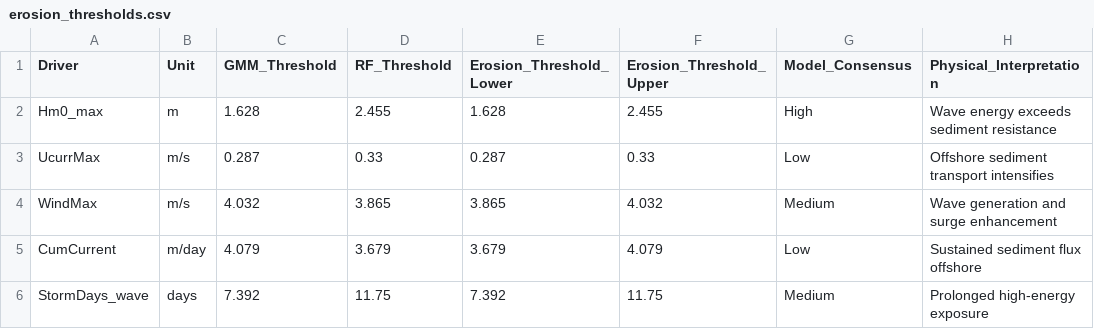
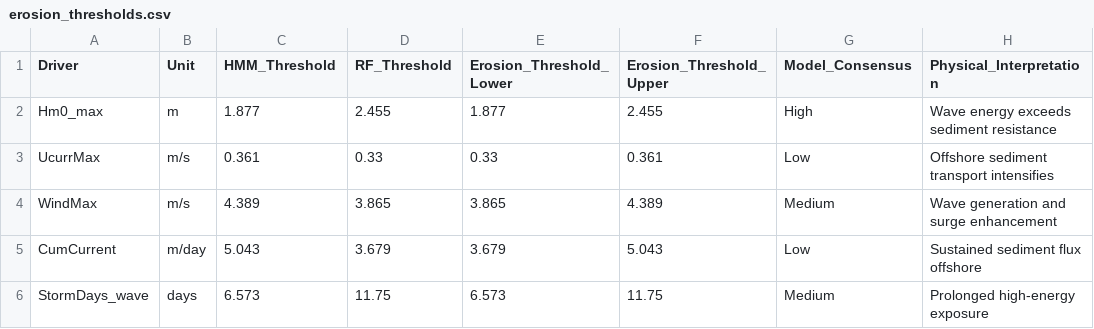
Before and after one commit to ThimalkaCosta/coastalai, a CSV file: backend/uploads/erosion_thresholds.csv, drawn as a sheet.

```diff
--- a/backend/uploads/erosion_thresholds.csv
+++ b/backend/uploads/erosion_thresholds.csv
@@ -1,6 +1,6 @@
-Driver,Unit,GMM_Threshold,RF_Threshold,Erosion_Threshold_Lower,Erosion_Threshold_Upper,Model_Consensus,Physical_Interpretation
-Hm0_max,m,1.628,2.455,1.628,2.455,High,Wave energy exceeds sediment resistance
-UcurrMax,m/s,0.287,0.33,0.287,0.33,Low,Offshore sediment transport intensifies
-WindMax,m/s,4.032,3.865,3.865,4.032,Medium,Wave generation and surge enhancement
-CumCurrent,m/day,4.079,3.679,3.679,4.079,Low,Sustained sediment flux offshore
-StormDays_wave,days,7.392,11.75,7.392,11.75,Medium,Prolonged high-energy exposure
+Driver,Unit,HMM_Threshold,RF_Threshold,Erosion_Threshold_Lower,Erosion_Threshold_Upper,Model_Consensus,Physical_Interpretation
+Hm0_max,m,1.877,2.455,1.877,2.455,High,Wave energy exceeds sediment resistance
+UcurrMax,m/s,0.361,0.33,0.33,0.361,Low,Offshore sediment transport intensifies
+WindMax,m/s,4.389,3.865,3.865,4.389,Medium,Wave generation and surge enhancement
+CumCurrent,m/day,5.043,3.679,3.679,5.043,Low,Sustained sediment flux offshore
+StormDays_wave,days,6.573,11.75,6.573,11.75,Medium,Prolonged high-energy exposure
```
Also changed, not shown: 14 other files.
